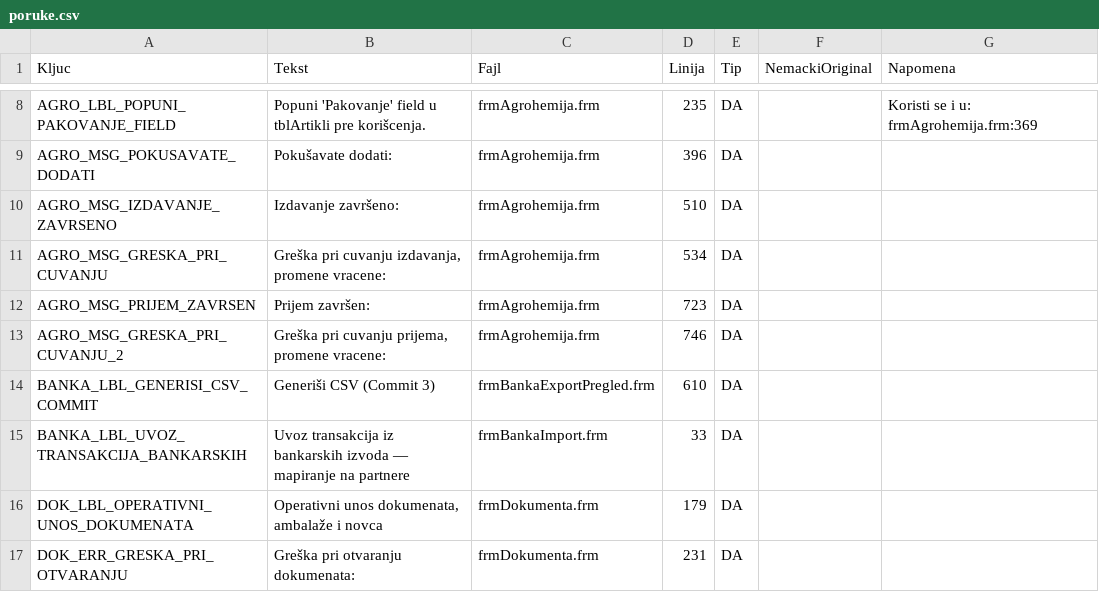
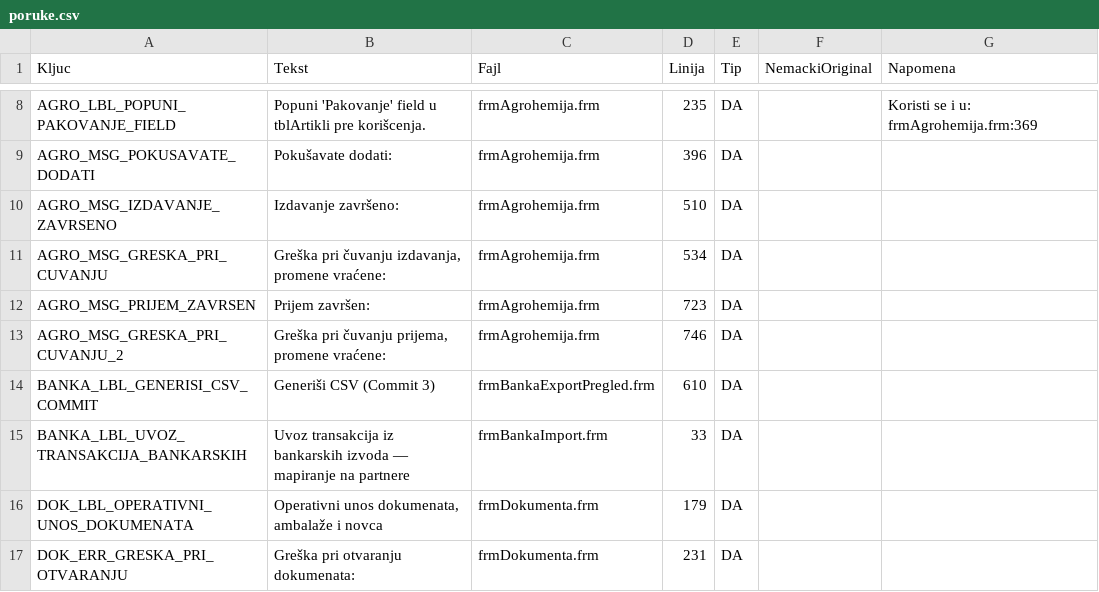
Before and after one commit to dusanmiladinovicVNM/otkupapp-pwa, a CSV file: localization/poruke.csv, drawn as a sheet; only a part is shown, gaps mark what is left out; the diff covers the shown part only.

```diff
--- a/localization/poruke.csv
+++ b/localization/poruke.csv
@@ -10,5 +10,5 @@ AGRO_MSG_POKUSAVATE_DODATI;Pokušavate dodati: ;frmAgrohemija.frm;396;DA;;
 AGRO_MSG_IZDAVANJE_ZAVRSENO;Izdavanje završeno: ;frmAgrohemija.frm;510;DA;;
-AGRO_MSG_GRESKA_PRI_CUVANJU;Greška pri cuvanju izdavanja, promene vracene: ;frmAgrohemija.frm;534;DA;;
+AGRO_MSG_GRESKA_PRI_CUVANJU;Greška pri čuvanju izdavanja, promene vraćene: ;frmAgrohemija.frm;534;DA;;
 AGRO_MSG_PRIJEM_ZAVRSEN;Prijem završen: ;frmAgrohemija.frm;723;DA;;
-AGRO_MSG_GRESKA_PRI_CUVANJU_2;Greška pri cuvanju prijema, promene vracene: ;frmAgrohemija.frm;746;DA;;
+AGRO_MSG_GRESKA_PRI_CUVANJU_2;Greška pri čuvanju prijema, promene vraćene: ;frmAgrohemija.frm;746;DA;;
 BANKA_LBL_GENERISI_CSV_COMMIT;Generiši CSV (Commit 3);frmBankaExportPregled.frm;610;DA;;
```
Also changed, not shown: 34 edited cells elsewhere in this file.
